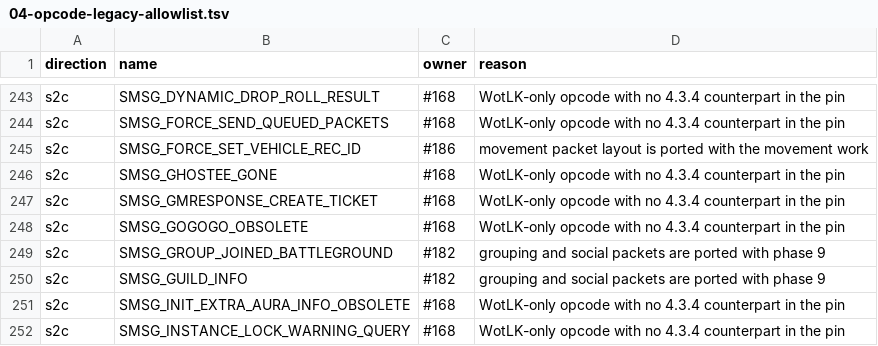
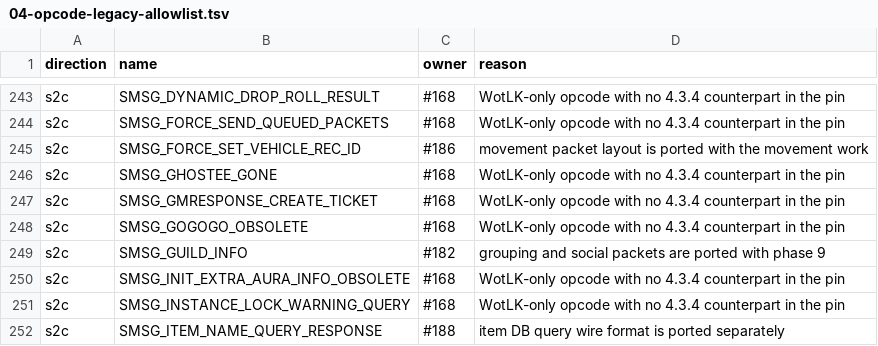
Before and after one commit to TheSCREWEDSoftware/azerothcore-wotlk, a TSV file: plan/04-opcode-legacy-allowlist.tsv, drawn as a sheet; only a part is shown, gaps mark what is left out; the shorter side is filled out with more unchanged rows.

```diff
--- a/plan/04-opcode-legacy-allowlist.tsv
+++ b/plan/04-opcode-legacy-allowlist.tsv
@@ -248,3 +248,2 @@ s2c	SMSG_GMRESPONSE_CREATE_TICKET	#168	WotLK-only opcode with no 4.3.4 counterpa
 s2c	SMSG_GOGOGO_OBSOLETE	#168	WotLK-only opcode with no 4.3.4 counterpart in the pin
-s2c	SMSG_GROUP_JOINED_BATTLEGROUND	#182	grouping and social packets are ported with phase 9
 s2c	SMSG_GUILD_INFO	#182	grouping and social packets are ported with phase 9
```
Also changed, not shown: plan/04-opcode-values.tsv, 9 other files.
